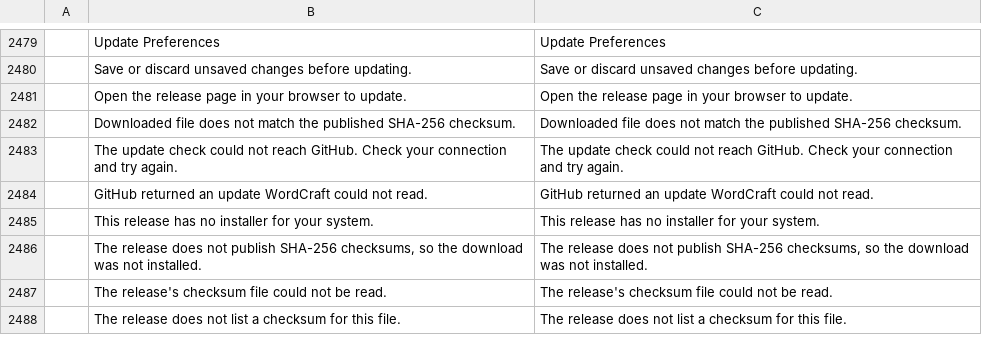
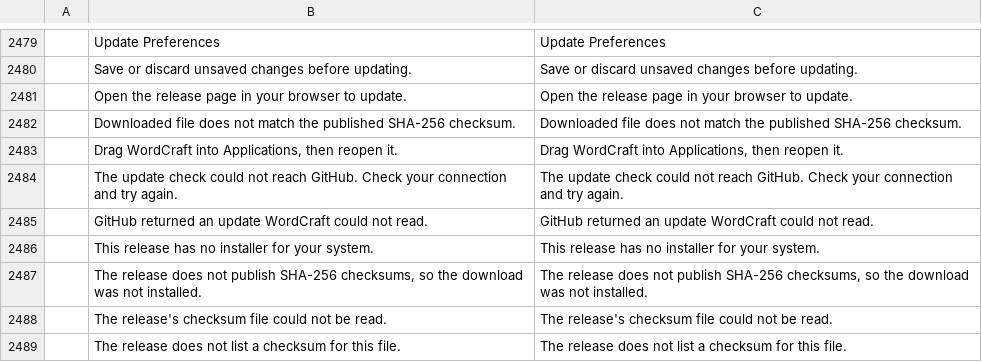
Before and after one commit to pattalkslaw-del/wordcraft, a TSV file: crates/ui-egui/src/i18n/bg.tsv, drawn as a sheet; only a part is shown, gaps mark what is left out; the diff names each change by its address in the sheet, - before the commit and + after, or states it on an @@ line.

Commit message:
goal #15: round 2
Goal: desktop update check and one-click update (core WordCraft)

Coder: cursor/composer-2.5

```diff
--- a/crates/ui-egui/src/i18n/bg.tsv
+++ b/crates/ui-egui/src/i18n/bg.tsv
+row 2483:  | Drag WordCraft into Applications, then reopen it. | Drag WordCraft into Applications, then reopen it.
```
Also changed, not shown: crates/ui-egui/src/i18n/cs.tsv, crates/ui-egui/src/i18n/de.tsv, 18 other files.
